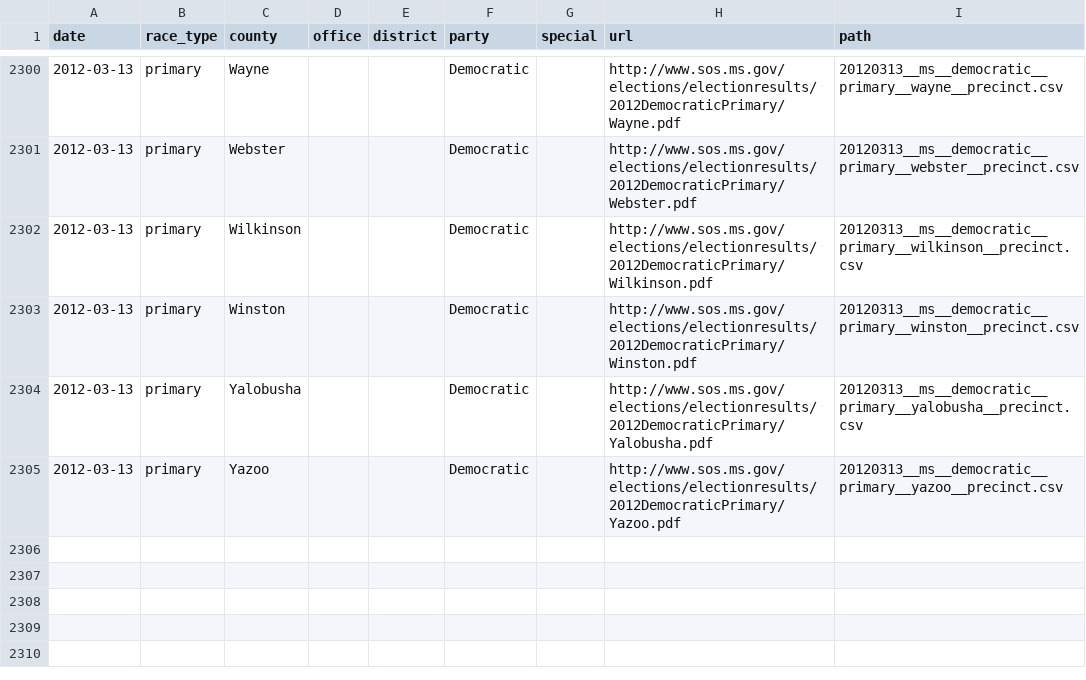
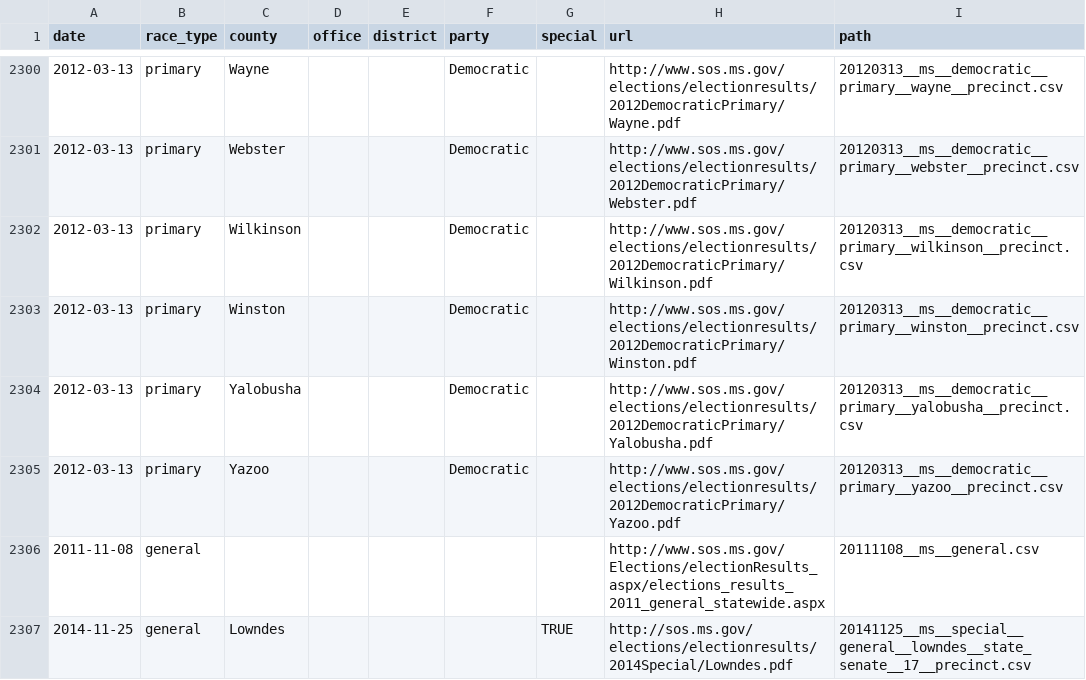
Before and after one commit to openelections/openelections-core, a CSV file: openelex/us/ms/mappings/url_paths.csv, drawn as a sheet; only a part is shown, gaps mark what is left out.

Commit message:
added 2011 urls

```diff
--- a/openelex/us/ms/mappings/url_paths.csv
+++ b/openelex/us/ms/mappings/url_paths.csv
@@ -2305 +2305,3 @@ date,race_type,county,office,district,party,special,url,path
 2012-03-13,primary,Yazoo,,,Democratic,,http://www.sos.ms.gov/elections/electionresults/2012DemocraticPrimary/Yazoo.pdf,20120313__ms__democratic__primary__yazoo__precinct.csv
+2011-11-08,general,,,,,,http://www.sos.ms.gov/Elections/electionResults_aspx/elections_results_2011_general_statewide.aspx,20111108__ms__general.csv
+2014-11-25,general,Lowndes,,,,TRUE,http://sos.ms.gov/elections/electionresults/2014Special/Lowndes.pdf,20141125__ms__special__general__lowndes__state_senate__17__precinct.csv
```
